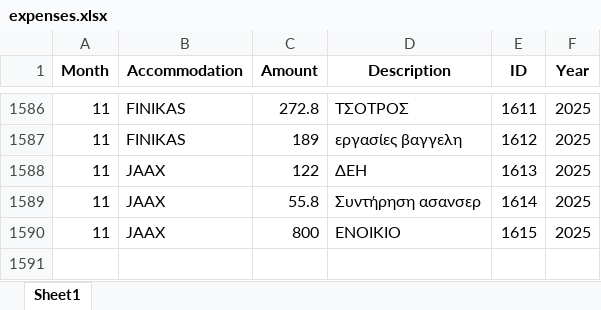
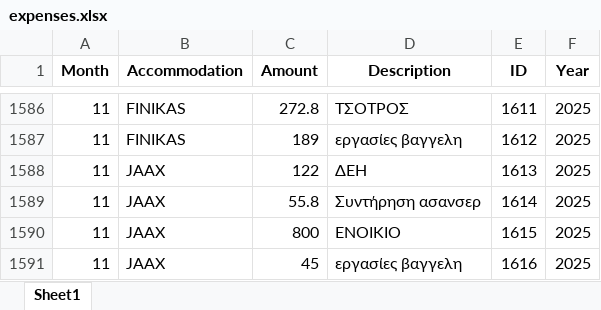
Before and after one commit to tasoszaf/AIRSTAY, an Excel workbook: expenses.xlsx, sheet Sheet1, drawn as a sheet; only a part is shown, gaps mark what is left out; values as stored, in another font and other column widths than the file's, no borders; the diff names each change by its address in the sheet, - before the commit and + after, or states it on an @@ line.

Commit message:
Update expenses.xlsx from Streamlit (2025-12-04)

```diff
--- a/expenses.xlsx (sheet Sheet1)
+++ b/expenses.xlsx (sheet Sheet1)
+row 1591: 11 | JAAX | 45 | εργασίες βαγγελη | 1616 | 2025
```
